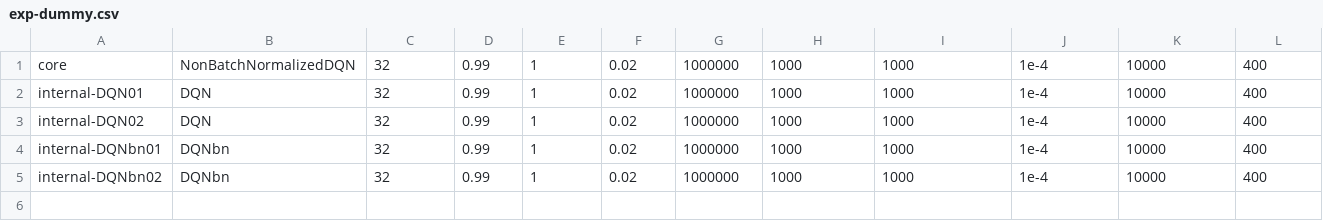
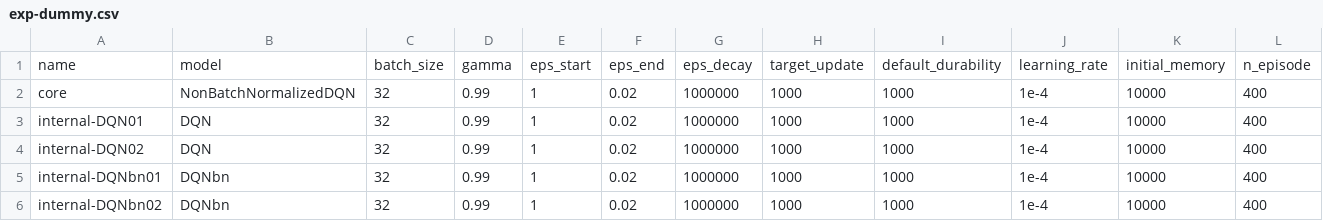
Before and after one commit to l10es/mt-sequential-multi-agent-rl, a CSV file: masters_thesis/codes/src/configs/exp-dummy.csv, drawn as a sheet; only a part is shown; rows hold the shown columns only; the diff names each change by its address in the sheet, - before the commit and + after, or states it on an @@ line.

```diff
--- a/masters_thesis/codes/src/configs/exp-dummy.csv
+++ b/masters_thesis/codes/src/configs/exp-dummy.csv
+row 1: name | model | batch_size | gamma | eps_start | eps_end | eps_decay | target_update | default_durability | learning_rate | initial_memory | n_episode
```
Also changed, not shown: 2 other files.
